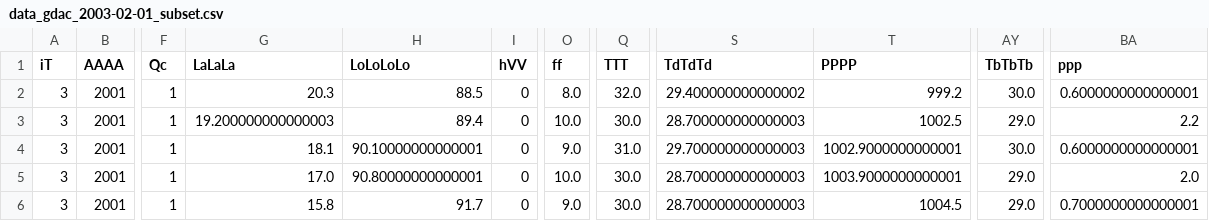
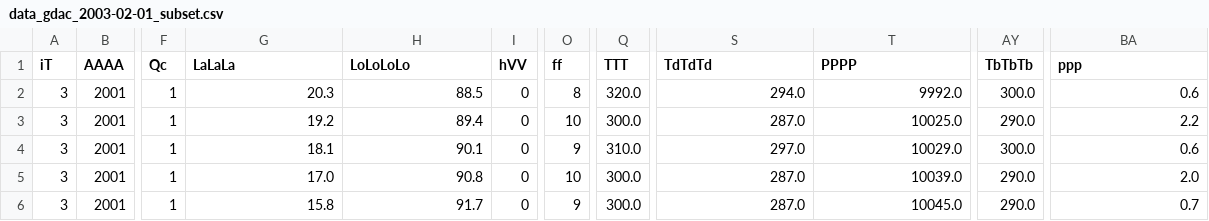
Before and after one commit to glamod/cdm-testdata, a CSV file: gdac/output/data_gdac_2003-02-01_subset.csv, drawn as a sheet; only a part is shown, gaps mark what is left out; the diff covers the shown part only; the diff names each change by its address in the sheet, - before the commit and + after, or states it on an @@ line.

Commit message:
Update GDAC output table to be without scaling (for some reason lat/lon are still scaled?)

```diff
--- a/gdac/output/data_gdac_2003-02-01_subset.csv
+++ b/gdac/output/data_gdac_2003-02-01_subset.csv
-O2 (ff): 8.0
+O2 (ff): 8
-Q2 (TTT): 32.0
+Q2 (TTT): 320.0
-S2 (TdTdTd): 29.400000000000002
+S2 (TdTdTd): 294.0
-T2 (PPPP): 999.2
+T2 (PPPP): 9992.0
-AY2 (TbTbTb): 30.0
+AY2 (TbTbTb): 300.0
-BA2 (ppp): 0.6000000000000001
+BA2 (ppp): 0.6
-G3 (LaLaLa): 19.200000000000003
+G3 (LaLaLa): 19.2
-O3 (ff): 10.0
+O3 (ff): 10
-Q3 (TTT): 30.0
+Q3 (TTT): 300.0
-S3 (TdTdTd): 28.700000000000003
+S3 (TdTdTd): 287.0
-T3 (PPPP): 1002.5
+T3 (PPPP): 10025.0
-AY3 (TbTbTb): 29.0
+AY3 (TbTbTb): 290.0
-H4 (LoLoLoLo): 90.10000000000001
+H4 (LoLoLoLo): 90.1
-O4 (ff): 9.0
+O4 (ff): 9
-Q4 (TTT): 31.0
+Q4 (TTT): 310.0
-S4 (TdTdTd): 29.700000000000003
+S4 (TdTdTd): 297.0
-T4 (PPPP): 1002.9000000000001
+T4 (PPPP): 10029.0
-AY4 (TbTbTb): 30.0
+AY4 (TbTbTb): 300.0
-BA4 (ppp): 0.6000000000000001
+BA4 (ppp): 0.6
-H5 (LoLoLoLo): 90.80000000000001
+H5 (LoLoLoLo): 90.8
-O5 (ff): 10.0
+O5 (ff): 10
-Q5:Q6 (TTT): 30.0
+Q5:Q6 (TTT): 300.0
-S5:S6 (TdTdTd): 28.700000000000003
+S5:S6 (TdTdTd): 287.0
-T5 (PPPP): 1003.9000000000001
+T5 (PPPP): 10039.0
-AY5:AY6 (TbTbTb): 29.0
+AY5:AY6 (TbTbTb): 290.0
-O6 (ff): 9.0
+O6 (ff): 9
-T6 (PPPP): 1004.5
+T6 (PPPP): 10045.0
-BA6 (ppp): 0.7000000000000001
+BA6 (ppp): 0.7
```
Also changed, not shown: 31 edited cells elsewhere in this file.
